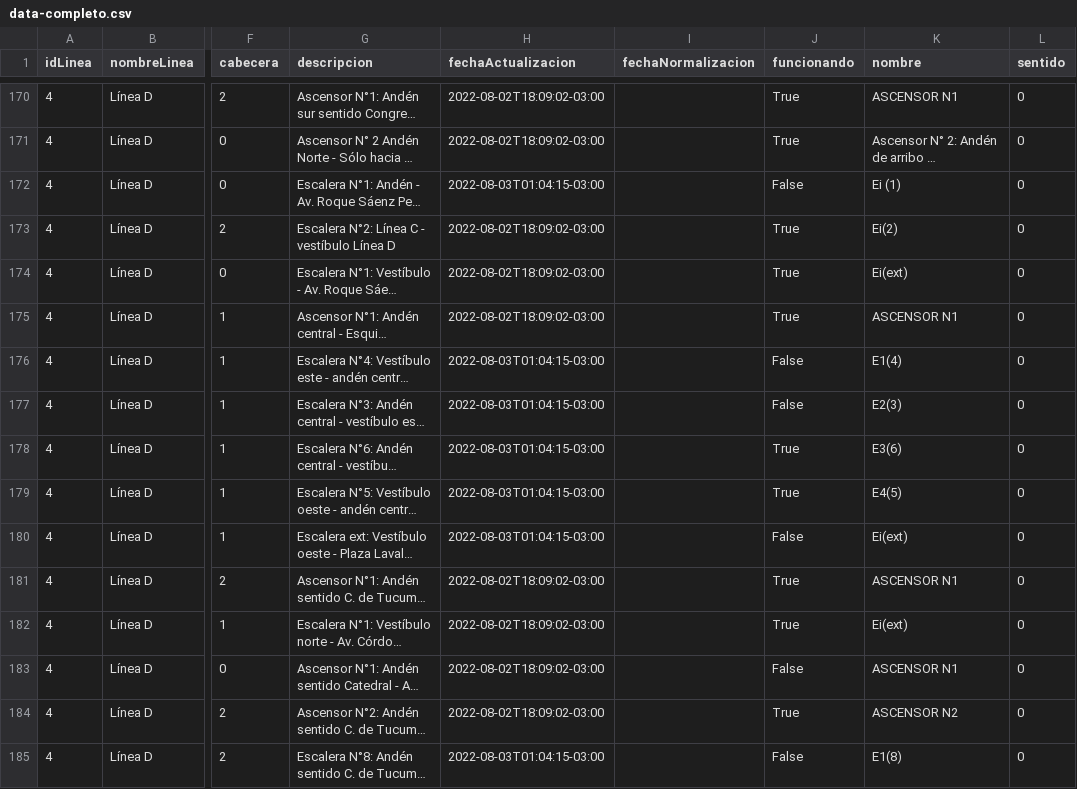
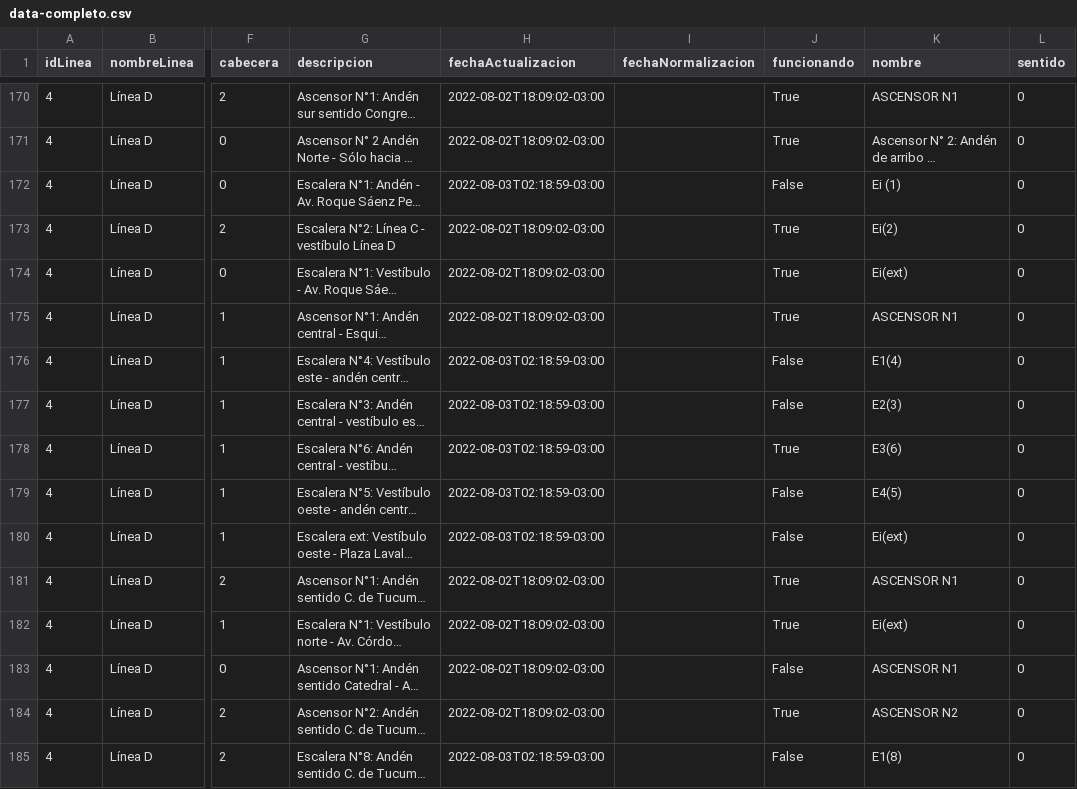
Before and after one commit to j-e-d/accesibilidad-subte, a CSV file: data-completo.csv, drawn as a sheet; only a part is shown, gaps mark what is left out; long unchanged cells end in …; the diff covers the shown part only; the diff names each change by its address in the sheet, - before the commit and + after, or states it on an @@ line.

```diff
--- a/data-completo.csv
+++ b/data-completo.csv
-H172 (fechaActualizacion): 2022-08-03T01:04:15-03:00
+H172 (fechaActualizacion): 2022-08-03T02:18:59-03:00
-H176:H180 (fechaActualizacion): 2022-08-03T01:04:15-03:00
+H176:H180 (fechaActualizacion): 2022-08-03T02:18:59-03:00
-J179 (funcionando): True
+J179 (funcionando): False
-H185 (fechaActualizacion): 2022-08-03T01:04:15-03:00
+H185 (fechaActualizacion): 2022-08-03T02:18:59-03:00
```
Also changed, not shown: 58 edited cells elsewhere in this file, data-sin-fechas.csv.
